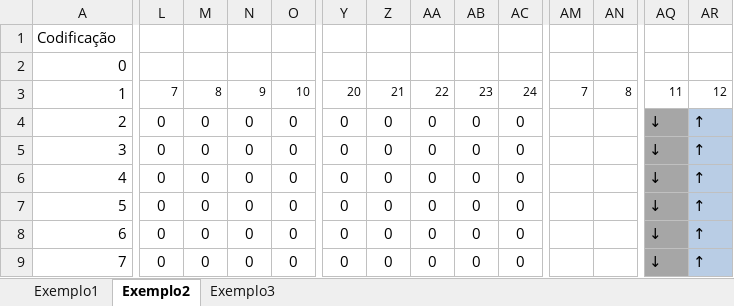
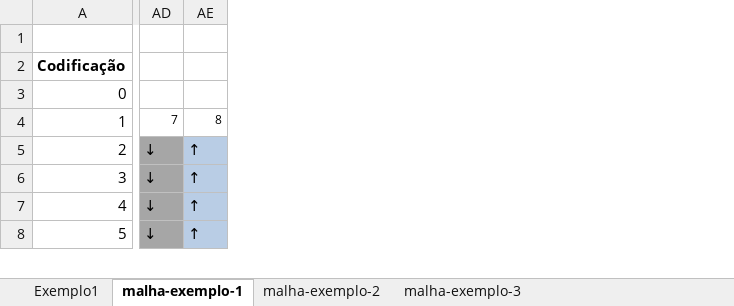
Before and after one commit to TiagoFunkUdescCeavi/Monitoria_Distribuidos, an Excel workbook: malhas/malhas-mao-dupla.xlsx, sheet malha-exemplo-1, drawn as a sheet; only a part is shown, gaps mark what is left out; values as stored, in another font and other column widths than the file's, no borders; removed rows and columns are numbered as before the commit, all else as after; rows hold the shown columns only; the diff covers the shown part only; the diff names each change by its address in the sheet, - before the commit and + after, or states it on an @@ line.

Commit message:
Novas Malhas

```diff
--- a/malhas/malhas-mao-dupla.xlsx (sheet malha-exemplo-1)
+++ b/malhas/malhas-mao-dupla.xlsx (sheet malha-exemplo-1)
-sheet tab: Exemplo2
+sheet tab: malha-exemplo-1
-sheet tab: Exemplo3
+sheet tab: malha-exemplo-3
+sheet tab: malha-exemplo-2
-column L, rows 3-7: 7 | 0 | 0 | 0 | 0
-column M, rows 3-7: 8 | 0 | 0 | 0 | 0
-column N, rows 3-7: 9 | 0 | 0 | 0 | 0
-column O, rows 3-7: 10 | 0 | 0 | 0 | 0
-column Y, rows 3-7: 20 | 0 | 0 | 0 | 0
-column Z, rows 3-7: 21 | 0 | 0 | 0 | 0
-column AA, rows 3-7: 22 | 0 | 0 | 0 | 0
-column AB, rows 3-7: 23 | 0 | 0 | 0 | 0
-column AC, rows 3-7: 24 | 0 | 0 | 0 | 0
-column AQ, rows 3-7: 11 | ↓ | ↓ | ↓ | ↓
-column AR, rows 3-7: 12 | ↑ | ↑ | ↑ | ↑
@@ column A renumbered between rows 1 and 15 @@
+row 2: Codificação
-AD5:AD8: (empty)
+AD5:AD8: ↓
-AD5:AD8 fill: none
+AD5:AD8 fill: #A6A6A6
-AE5:AE8: (empty)
+AE5:AE8: ↑
-AE5:AE8 fill: none
+AE5:AE8 fill: #B9CDE5
-row 8: 6 | 0 | 0 | 0 | 0 | 0 | 0 | 0 | 0 | 0 |  |  | ↓ | ↑
-row 9: 7 | 0 | 0 | 0 | 0 | 0 | 0 | 0 | 0 | 0 |  |  | ↓ | ↑
```
Also changed, not shown: 8 added rows, 15 removed rows, 2 added columns, 9 removed columns, 29 edited cells and cell formats elsewhere in this sheet, sheet malha-exemplo-3, 4 other files.
